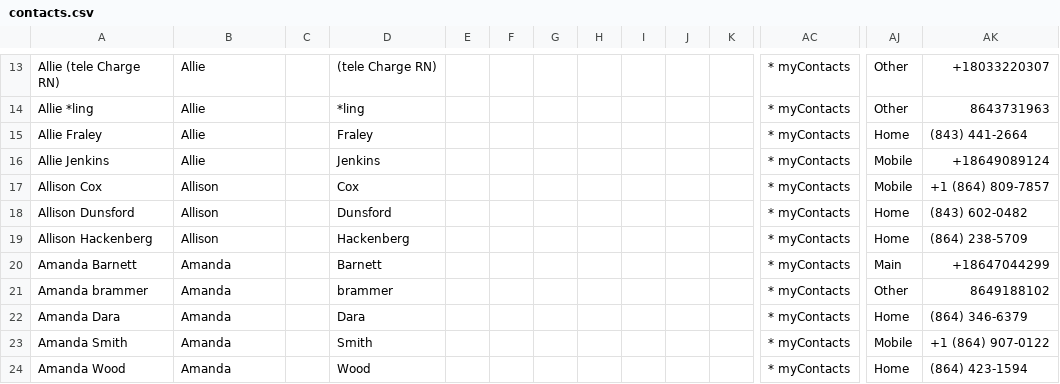
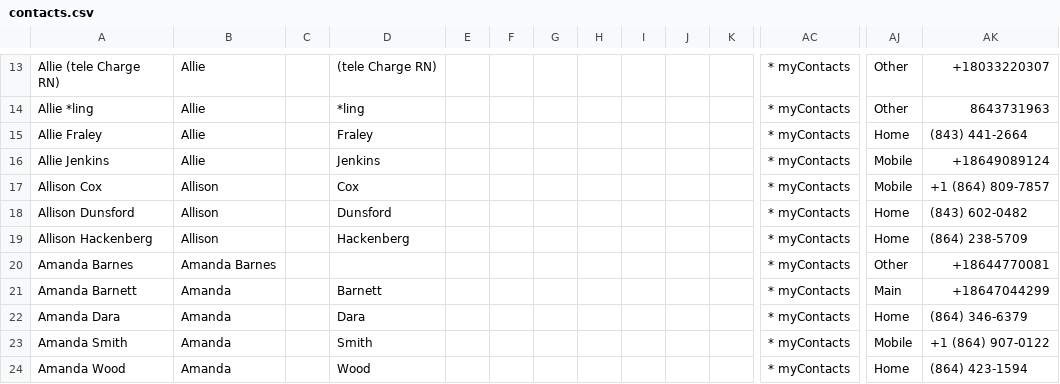
Before and after one commit to calebrunion/contacts, a CSV file: mary/contacts.csv, drawn as a sheet; only a part is shown, gaps mark what is left out; removed rows and columns are numbered as before the commit, all else as after; rows hold the shown columns only; the diff covers the shown part only; the diff names each change by its address in the sheet, - before the commit and + after, or states it on an @@ line.

```diff
--- a/mary/contacts.csv
+++ b/mary/contacts.csv
+row 20: Amanda Barnes | Amanda Barnes |  |  |  |  |  |  |  |  |  | * myContacts | Other | +18644770081
-row 21: Amanda brammer | Amanda |  | brammer |  |  |  |  |  |  |  | * myContacts | Other | 8649188102
```
Also changed, not shown: 16 added rows and 23 edited cells elsewhere in this file.
